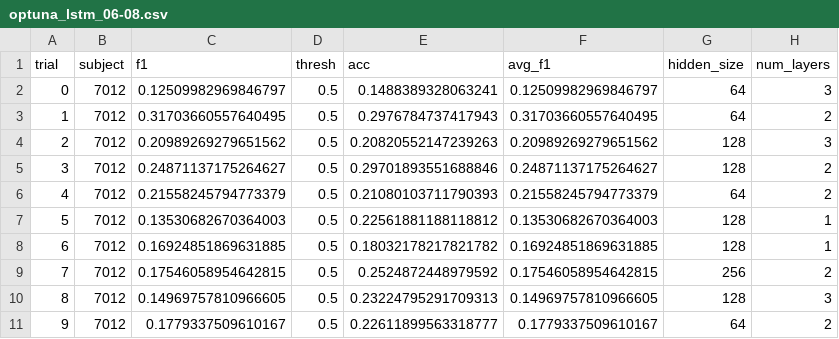
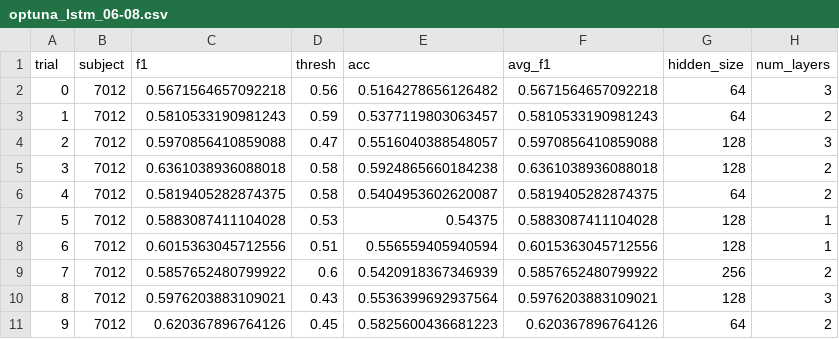
Before and after one commit to andrewsarracini/DS_Tutorials, a CSV file: logs/optuna_lstm_06-08.csv, drawn as a sheet; only a part is shown; the diff names each change by its address in the sheet, - before the commit and + after, or states it on an @@ line.

```diff
--- a/logs/optuna_lstm_06-08.csv
+++ b/logs/optuna_lstm_06-08.csv
-C2 (f1): 0.12509982969846797
+C2 (f1): 0.5671564657092218
-D2 (thresh): 0.5
+D2 (thresh): 0.56
-E2 (acc): 0.1488389328063241
+E2 (acc): 0.5164278656126482
-F2 (avg_f1): 0.12509982969846797
+F2 (avg_f1): 0.5671564657092218
-C3 (f1): 0.31703660557640495
+C3 (f1): 0.5810533190981243
-D3 (thresh): 0.5
+D3 (thresh): 0.59
-E3 (acc): 0.2976784737417943
+E3 (acc): 0.5377119803063457
-F3 (avg_f1): 0.31703660557640495
+F3 (avg_f1): 0.5810533190981243
-C4 (f1): 0.20989269279651562
+C4 (f1): 0.5970856410859088
-D4 (thresh): 0.5
+D4 (thresh): 0.47
-E4 (acc): 0.20820552147239263
+E4 (acc): 0.5516040388548057
-F4 (avg_f1): 0.20989269279651562
+F4 (avg_f1): 0.5970856410859088
-C5 (f1): 0.24871137175264627
+C5 (f1): 0.6361038936088018
-D5:D6 (thresh): 0.5
+D5:D6 (thresh): 0.58
-E5 (acc): 0.29701893551688846
+E5 (acc): 0.5924865660184238
-F5 (avg_f1): 0.24871137175264627
+F5 (avg_f1): 0.6361038936088018
-C6 (f1): 0.21558245794773379
+C6 (f1): 0.5819405282874375
-E6 (acc): 0.21080103711790393
+E6 (acc): 0.5404953602620087
-F6 (avg_f1): 0.21558245794773379
+F6 (avg_f1): 0.5819405282874375
-C7 (f1): 0.13530682670364003
+C7 (f1): 0.5883087411104028
-D7 (thresh): 0.5
+D7 (thresh): 0.53
-E7 (acc): 0.22561881188118812
+E7 (acc): 0.54375
-F7 (avg_f1): 0.13530682670364003
+F7 (avg_f1): 0.5883087411104028
-C8 (f1): 0.16924851869631885
+C8 (f1): 0.6015363045712556
-D8 (thresh): 0.5
+D8 (thresh): 0.51
-E8 (acc): 0.18032178217821782
+E8 (acc): 0.556559405940594
-F8 (avg_f1): 0.16924851869631885
+F8 (avg_f1): 0.6015363045712556
-C9 (f1): 0.17546058954642815
+C9 (f1): 0.5857652480799922
-D9 (thresh): 0.5
+D9 (thresh): 0.6
-E9 (acc): 0.2524872448979592
+E9 (acc): 0.5420918367346939
-F9 (avg_f1): 0.17546058954642815
+F9 (avg_f1): 0.5857652480799922
-C10 (f1): 0.14969757810966605
+C10 (f1): 0.5976203883109021
-D10 (thresh): 0.5
+D10 (thresh): 0.43
-E10 (acc): 0.23224795291709313
+E10 (acc): 0.5536399692937564
-F10 (avg_f1): 0.14969757810966605
+F10 (avg_f1): 0.5976203883109021
-C11 (f1): 0.1779337509610167
+C11 (f1): 0.620367896764126
-D11 (thresh): 0.5
+D11 (thresh): 0.45
-E11 (acc): 0.22611899563318777
+E11 (acc): 0.5825600436681223
-F11 (avg_f1): 0.1779337509610167
+F11 (avg_f1): 0.620367896764126
```
Also changed, not shown: 6 other files.
